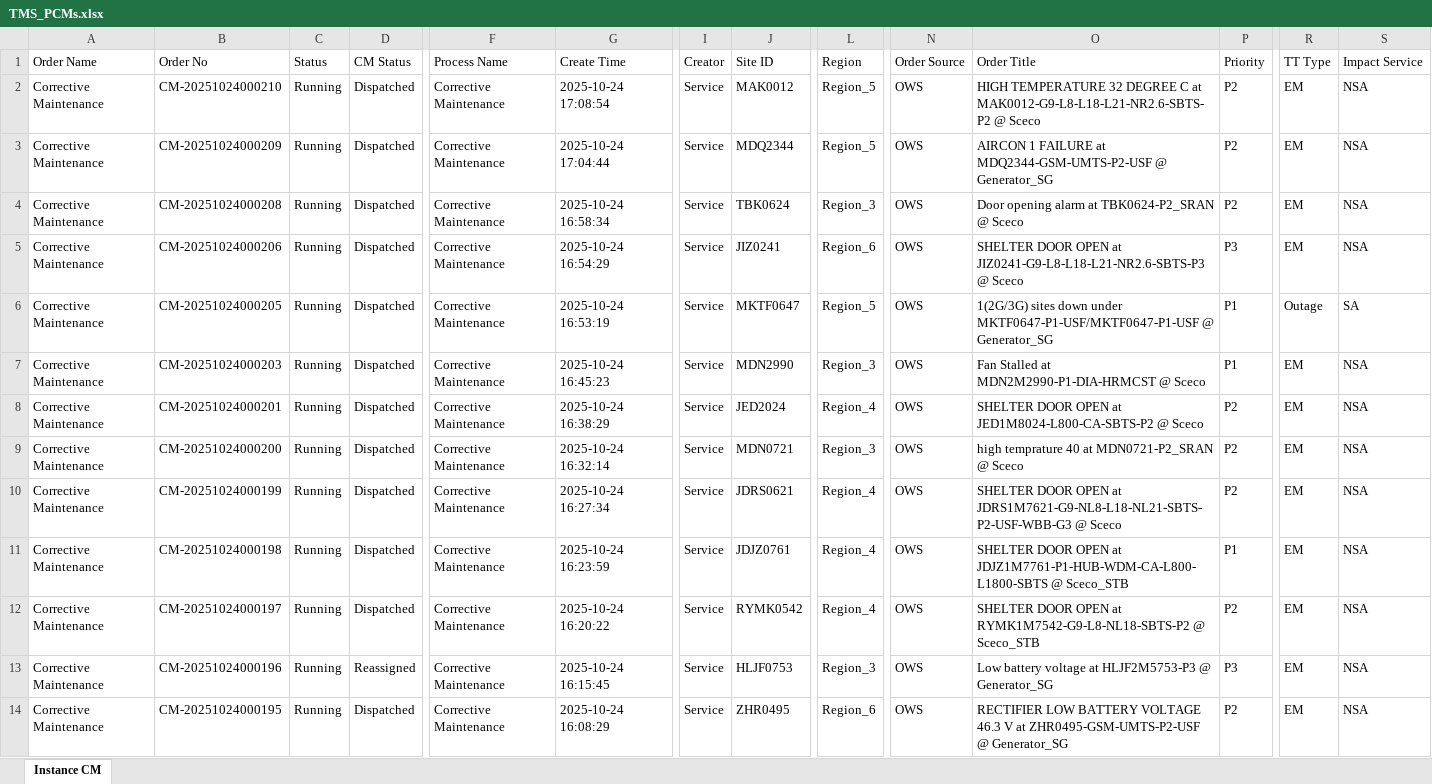
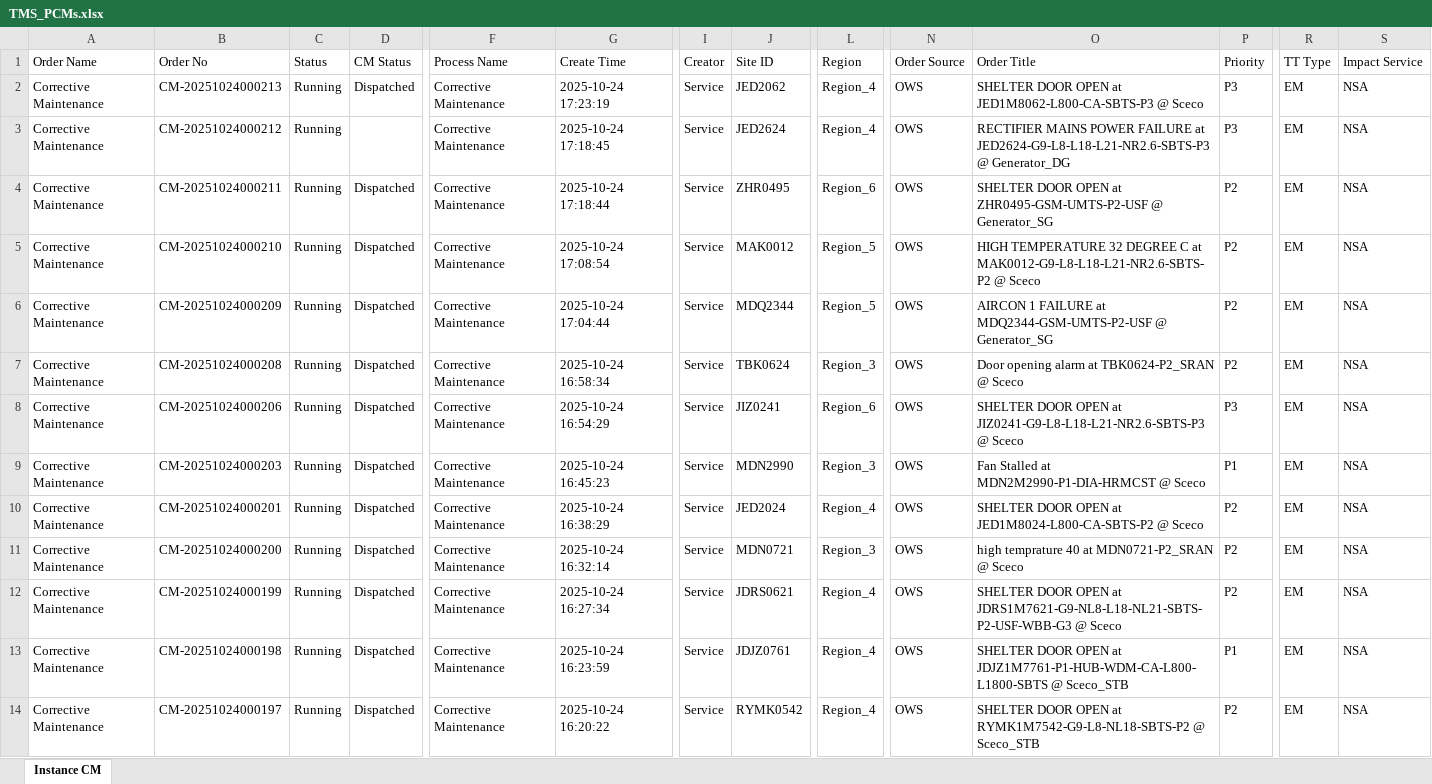
Before and after one commit to decosaro/tms_running, an Excel workbook: TMS_PCMs.xlsx, sheet Instance CM, drawn as a sheet; only a part is shown, gaps mark what is left out; the shorter side is filled out with more unchanged rows; values as stored, in another font and other column widths than the file's, no borders; removed rows and columns are numbered as before the commit, all else as after; rows hold the shown columns only; the diff names each change by its address in the sheet, - before the commit and + after, or states it on an @@ line.

Commit message:
Updated TMS_PCMs.xlsx from OneDrive

```diff
--- a/TMS_PCMs.xlsx (sheet Instance CM)
+++ b/TMS_PCMs.xlsx (sheet Instance CM)
+row 2: Corrective Maintenance | CM-20251024000213 | Running | Dispatched | Corrective Maintenance | 2025-10-24 17:23:19 | Service | JED2062 | Region_4 | OWS | SHELTER DOOR OPEN at JED1M8062-L800-CA-SBTS-P3 @ Sceco | P3 | EM | NSA
+row 3: Corrective Maintenance | CM-20251024000212 | Running |  | Corrective Maintenance | 2025-10-24 17:18:45 | Service | JED2624 | Region_4 | OWS | RECTIFIER MAINS POWER FAILURE at JED2624-G9-L8-L18-L21-NR2.6-SBTS-P3 @ Generator_DG | P3 | EM | NSA
+row 4: Corrective Maintenance | CM-20251024000211 | Running | Dispatched | Corrective Maintenance | 2025-10-24 17:18:44 | Service | ZHR0495 | Region_6 | OWS | SHELTER DOOR OPEN at ZHR0495-GSM-UMTS-P2-USF @ Generator_SG | P2 | EM | NSA
-row 6: Corrective Maintenance | CM-20251024000205 | Running | Dispatched | Corrective Maintenance | 2025-10-24 16:53:19 | Service | MKTF0647 | Region_5 | OWS | 1(2G/3G) sites down under MKTF0647-P1-USF/MKTF0647-P1-USF @ Generator_SG | P1 | Outage | SA
```
